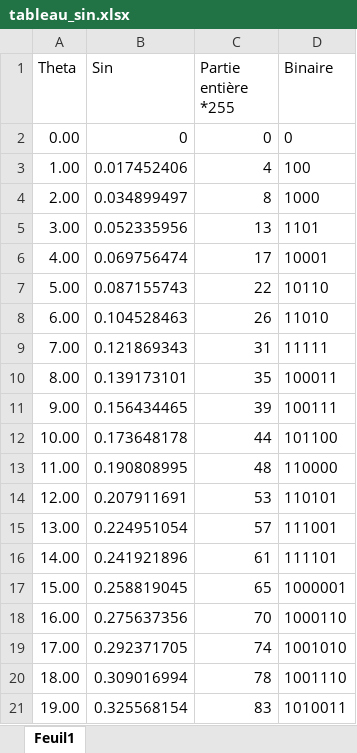
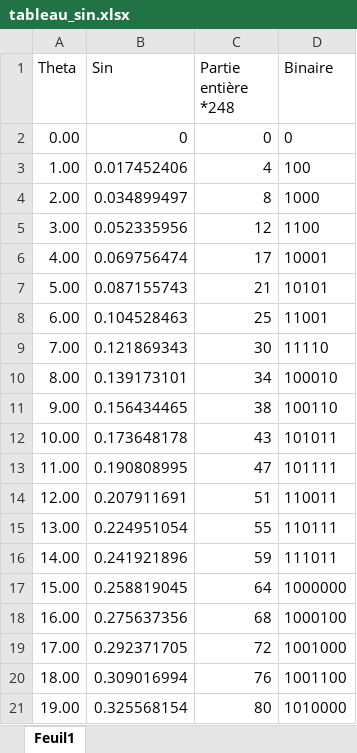
Before and after one commit to exysta/2324_Projet2A_Eve, an Excel workbook: Code/STM32/tableau_sin.xlsx, sheet Feuil1, drawn as a sheet; only a part is shown; values as stored, in another font and other column widths than the file's, no borders; the diff covers the shown part only; the diff names each change by its address in the sheet, - before the commit and + after, or states it on an @@ line.

```diff
--- a/Code/STM32/tableau_sin.xlsx (sheet Feuil1)
+++ b/Code/STM32/tableau_sin.xlsx (sheet Feuil1)
-C1: Partie entière *255
+C1: Partie entière *248
-C5 (Partie entière *248): 13
+C5 (Partie entière *248): 12
-D5 (Binaire): 1101
+D5 (Binaire): 1100
-C7 (Partie entière *248): 22
+C7 (Partie entière *248): 21
-D7 (Binaire): 10110
+D7 (Binaire): 10101
-C8 (Partie entière *248): 26
+C8 (Partie entière *248): 25
-D8 (Binaire): 11010
+D8 (Binaire): 11001
-C9 (Partie entière *248): 31
+C9 (Partie entière *248): 30
-D9 (Binaire): 11111
+D9 (Binaire): 11110
-C10 (Partie entière *248): 35
+C10 (Partie entière *248): 34
-D10 (Binaire): 100011
+D10 (Binaire): 100010
-C11 (Partie entière *248): 39
+C11 (Partie entière *248): 38
-D11 (Binaire): 100111
+D11 (Binaire): 100110
-C12 (Partie entière *248): 44
+C12 (Partie entière *248): 43
-D12 (Binaire): 101100
+D12 (Binaire): 101011
-C13 (Partie entière *248): 48
+C13 (Partie entière *248): 47
-D13 (Binaire): 110000
+D13 (Binaire): 101111
-C14 (Partie entière *248): 53
+C14 (Partie entière *248): 51
-D14 (Binaire): 110101
+D14 (Binaire): 110011
-C15 (Partie entière *248): 57
+C15 (Partie entière *248): 55
-D15 (Binaire): 111001
+D15 (Binaire): 110111
-C16 (Partie entière *248): 61
+C16 (Partie entière *248): 59
-D16 (Binaire): 111101
+D16 (Binaire): 111011
-C17 (Partie entière *248): 65
+C17 (Partie entière *248): 64
-D17 (Binaire): 1000001
+D17 (Binaire): 1000000
-C18 (Partie entière *248): 70
+C18 (Partie entière *248): 68
-D18 (Binaire): 1000110
+D18 (Binaire): 1000100
-C19 (Partie entière *248): 74
+C19 (Partie entière *248): 72
-D19 (Binaire): 1001010
+D19 (Binaire): 1001000
-C20 (Partie entière *248): 78
+C20 (Partie entière *248): 76
-D20 (Binaire): 1001110
+D20 (Binaire): 1001100
-C21 (Partie entière *248): 83
+C21 (Partie entière *248): 80
-D21 (Binaire): 1010011
+D21 (Binaire): 1010000
```
Also changed, not shown: 90 removed rows and 142 edited cells elsewhere in this sheet, formulas that keep their value, 1 other file.
